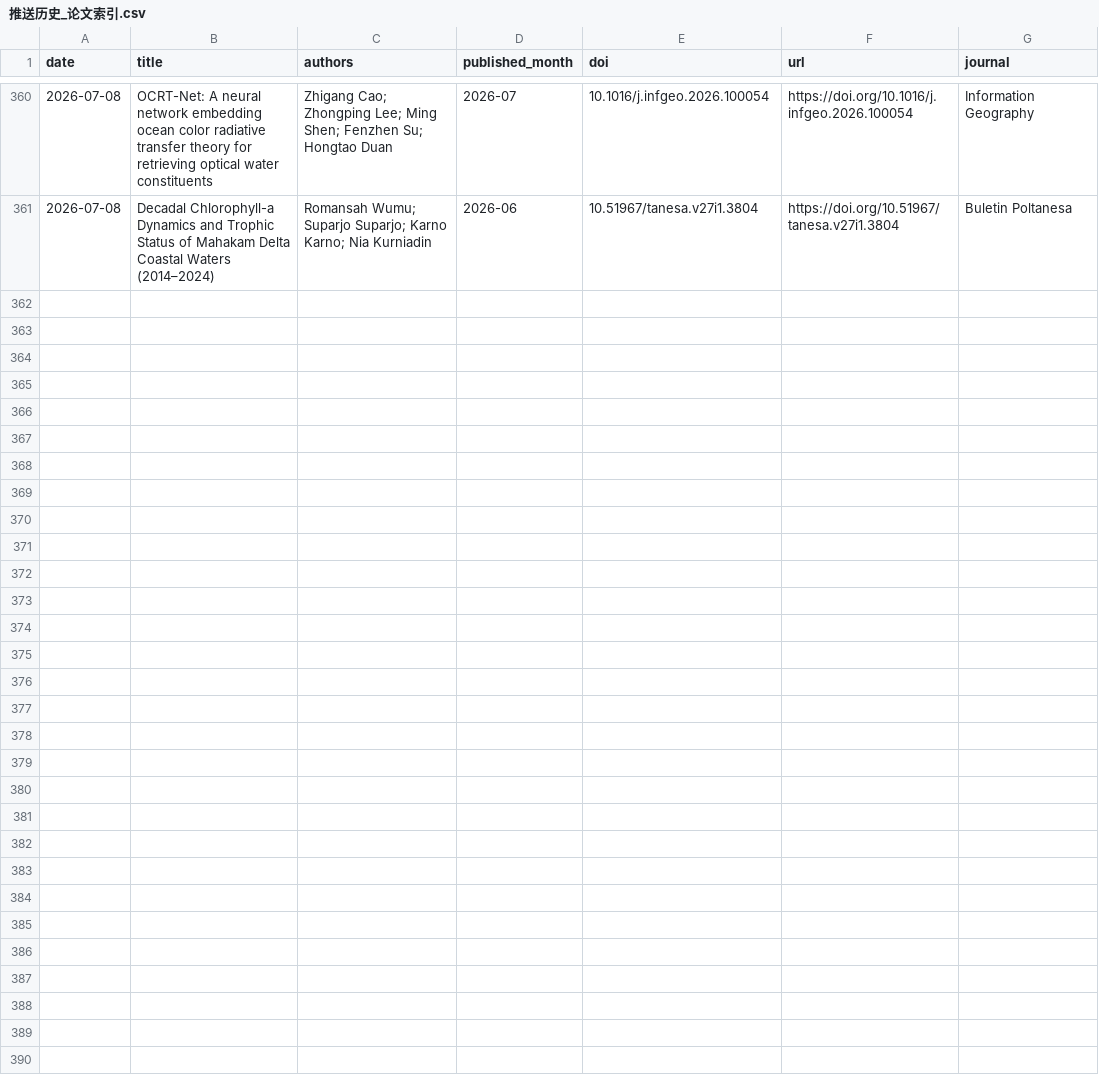
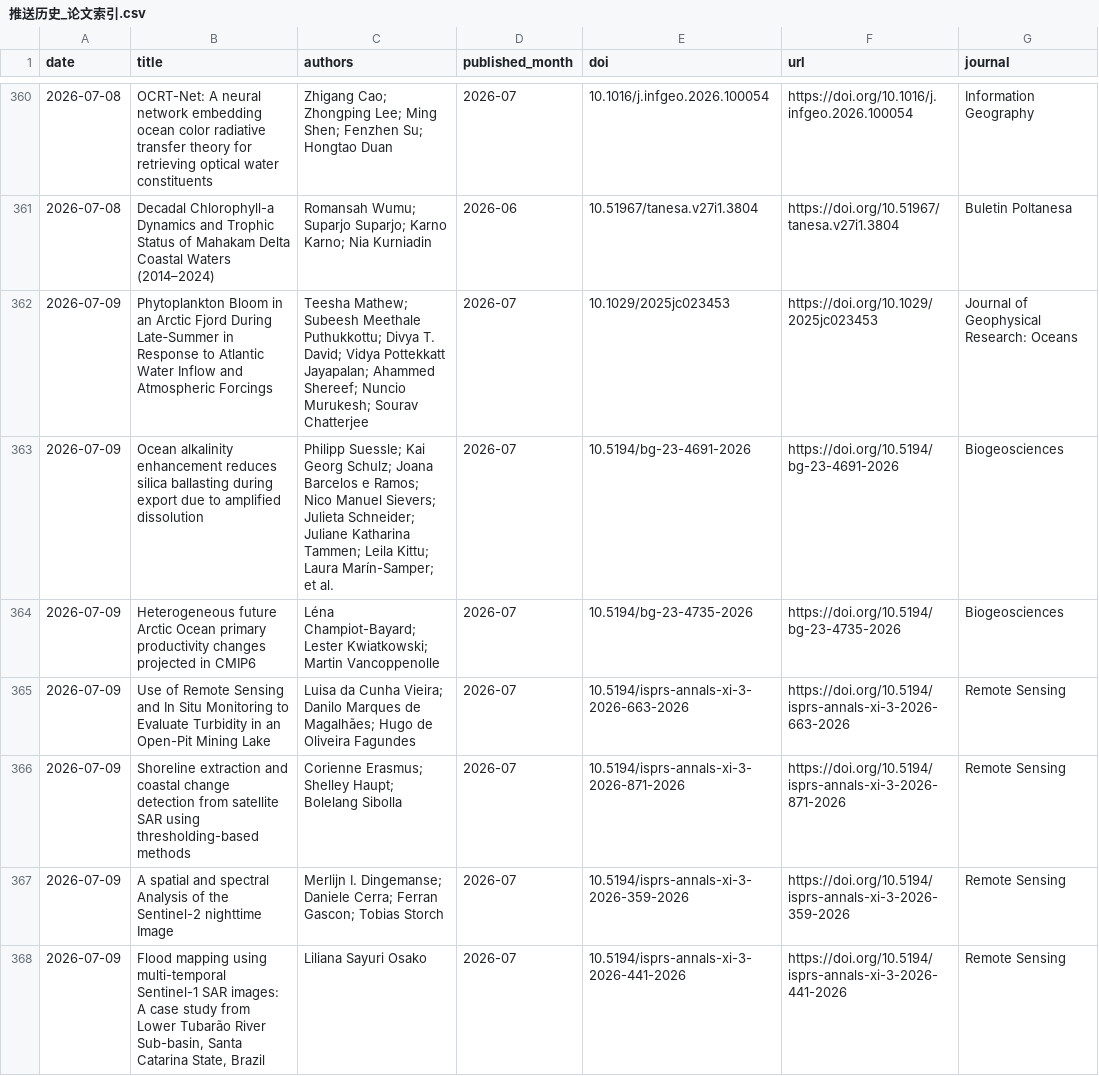
Before and after one commit to MengyuLi15/MengyuLi15.github.io, a CSV file: 推送历史_论文索引.csv, drawn as a sheet; only a part is shown, gaps mark what is left out; the diff covers the shown part only.

```diff
--- a/推送历史_论文索引.csv
+++ b/推送历史_论文索引.csv
@@ -361 +361,8 @@
 2026-07-08,Decadal Chlorophyll-a Dynamics and Trophic Status of Mahakam Delta Coastal Waters (2014–2024),Romansah Wumu; Suparjo Suparjo; Karno Karno; Nia Kurniadin,2026-06,10.51967/tanesa.v27i1.3804,https://doi.org/10.51967/tanesa.v27i1.3804,Buletin Poltanesa
+2026-07-09,Phytoplankton Bloom in an Arctic Fjord During Late‐Summer in Response to Atlantic Water Inflow and Atmospheric Forcings,Teesha Mathew; Subeesh Meethale Puthukkottu; Divya T. David; Vidya Pottekkatt Jayapalan; Ahammed Shereef; Nuncio Murukesh; Sourav Chatterjee,2026-07,10.1029/2025jc023453,https://doi.org/10.1029/2025jc023453,Journal of Geophysical Research: Oceans
+2026-07-09,Ocean alkalinity enhancement reduces silica ballasting during export due to amplified dissolution,Philipp Suessle; Kai Georg Schulz; Joana Barcelos e Ramos; Nico Manuel Sievers; Julieta Schneider; Juliane Katharina Tammen; Leila Kittu; Laura Marín-Samper; et al.,2026-07,10.5194/bg-23-4691-2026,https://doi.org/10.5194/bg-23-4691-2026,Biogeosciences
+2026-07-09,Heterogeneous future Arctic Ocean primary productivity changes projected in CMIP6,Léna Champiot-Bayard; Lester Kwiatkowski; Martin Vancoppenolle,2026-07,10.5194/bg-23-4735-2026,https://doi.org/10.5194/bg-23-4735-2026,Biogeosciences
+2026-07-09,Use of Remote Sensing and In Situ Monitoring to Evaluate Turbidity in an Open-Pit Mining Lake,Luisa da Cunha Vieira; Danilo Marques de Magalhães; Hugo de Oliveira Fagundes,2026-07,10.5194/isprs-annals-xi-3-2026-663-2026,https://doi.org/10.5194/isprs-annals-xi-3-2026-663-2026,Remote Sensing
+2026-07-09,Shoreline extraction and coastal change detection from satellite SAR using thresholding-based methods,Corienne Erasmus; Shelley Haupt; Bolelang Sibolla,2026-07,10.5194/isprs-annals-xi-3-2026-871-2026,https://doi.org/10.5194/isprs-annals-xi-3-2026-871-2026,Remote Sensing
+2026-07-09,A spatial and spectral Analysis of the Sentinel-2 nighttime Image,Merlijn I. Dingemanse; Daniele Cerra; Ferran Gascon; Tobias Storch,2026-07,10.5194/isprs-annals-xi-3-2026-359-2026,https://doi.org/10.5194/isprs-annals-xi-3-2026-359-2026,Remote Sensing
+2026-07-09,"Flood mapping using multi-temporal Sentinel-1 SAR images: A case study from Lower Tubarão River Sub-basin, Santa Catarina State, Brazil",Liliana Sayuri Osako,2026-07,10.5194/isprs-annals-xi-3-2026-441-2026,https://doi.org/10.5194/isprs-annals-xi-3-2026-441-2026,Remote Sensing
```
Also changed, not shown: 6 added rows elsewhere in this file, 3 other files.
